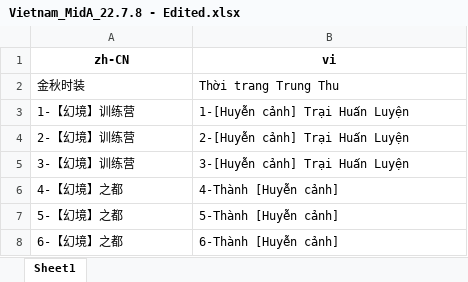
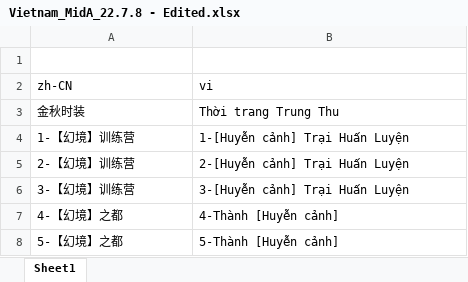
Before and after one commit to SimpleJerry/longtu-translation-pipeline, an Excel workbook: data/input/스크립트(열강,검마,WOG)/검과 마법_스크립트/Vietnam_MidA_22.7.8 - Edited.xlsx, sheet Sheet1, drawn as a sheet; only a part is shown; the shorter side is filled out with more unchanged rows; values as stored, in another font and other column widths than the file's, no borders; addresses are those after the commit; the diff names each change by its address in the sheet, - before the commit and + after, or states it on an @@ line.

Commit message:
修复起始行数

```diff
--- a/data/input/스크립트(열강,검마,WOG)/검과 마법_스크립트/Vietnam_MidA_22.7.8 - Edited.xlsx (sheet Sheet1)
+++ b/data/input/스크립트(열강,검마,WOG)/검과 마법_스크립트/Vietnam_MidA_22.7.8 - Edited.xlsx (sheet Sheet1)
+row 1: (empty)
@@ A2:B2 bold: on → off, alignment: center → left @@
```
